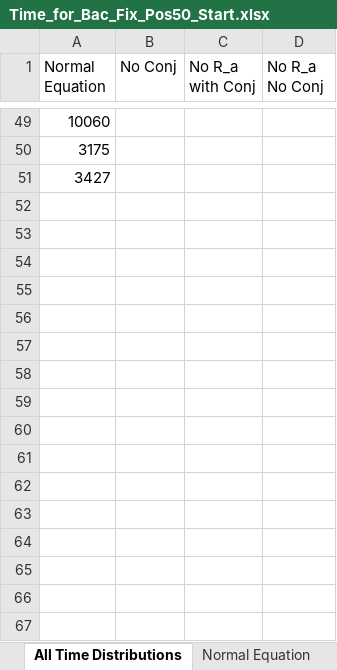
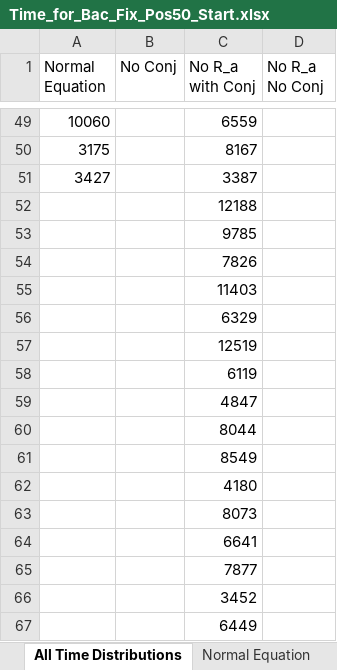
Before and after one commit to Frood-for-Thought/Bac_Evol_SSA, an Excel workbook: Experiment 1/Time_for_Bac_Fix_Pos50_Start.xlsx, sheet All Time Distributions, drawn as a sheet; only a part is shown, gaps mark what is left out; values as stored, in another font and other column widths than the file's, no borders; the diff covers the shown part only; the diff names each change by its address in the sheet, - before the commit and + after, or states it on an @@ line.

```diff
--- a/Experiment 1/Time_for_Bac_Fix_Pos50_Start.xlsx (sheet All Time Distributions)
+++ b/Experiment 1/Time_for_Bac_Fix_Pos50_Start.xlsx (sheet All Time Distributions)
-C49 (No R_a with Conj): (empty)
+C49 (No R_a with Conj): 6559
-C50 (No R_a with Conj): (empty)
+C50 (No R_a with Conj): 8167
-C51 (No R_a with Conj): (empty)
+C51 (No R_a with Conj): 3387
+row 52:  |  | 12188
+row 53:  |  | 9785
+row 54:  |  | 7826
+row 55:  |  | 11403
+row 56:  |  | 6329
+row 57:  |  | 12519
+row 58:  |  | 6119
+row 59:  |  | 4847
+row 60:  |  | 8044
+row 61:  |  | 8549
+row 62:  |  | 4180
+row 63:  |  | 8073
+row 64:  |  | 6641
+row 65:  |  | 7877
+row 66:  |  | 3452
+row 67:  |  | 6449
```
Also changed, not shown: 34 added rows and 27 edited cells elsewhere in this sheet, sheet No R_a with Conj, 1 other file.
